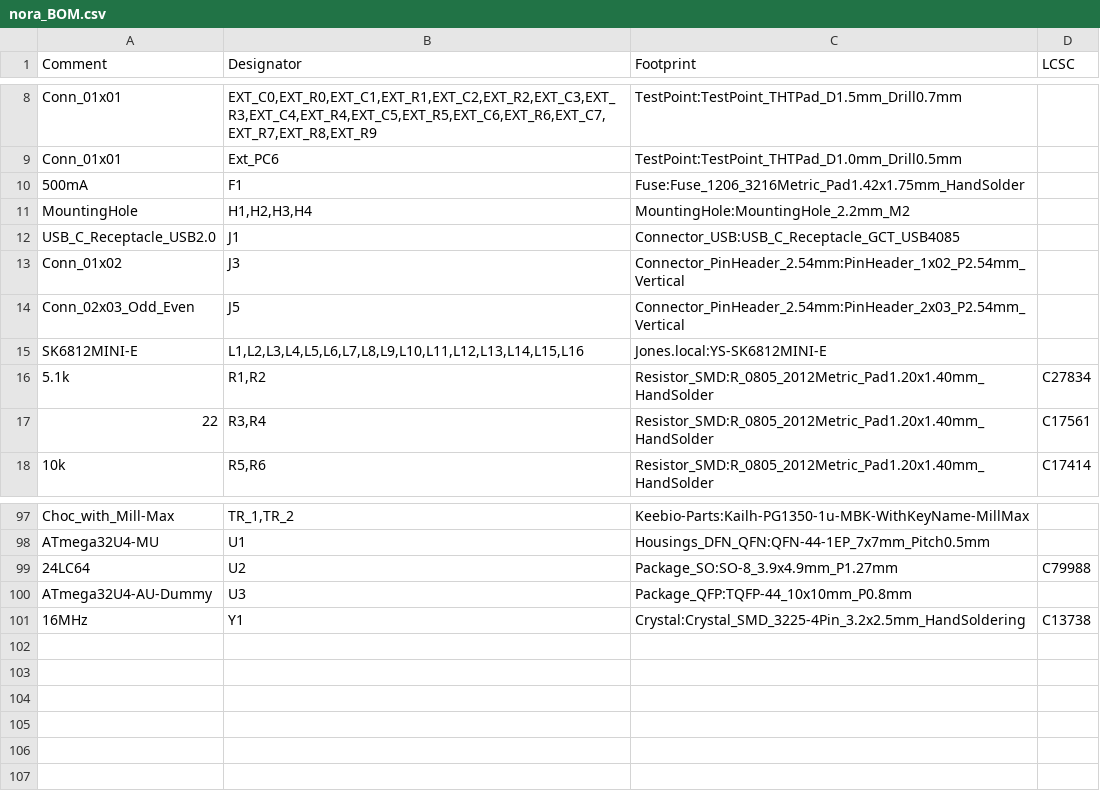
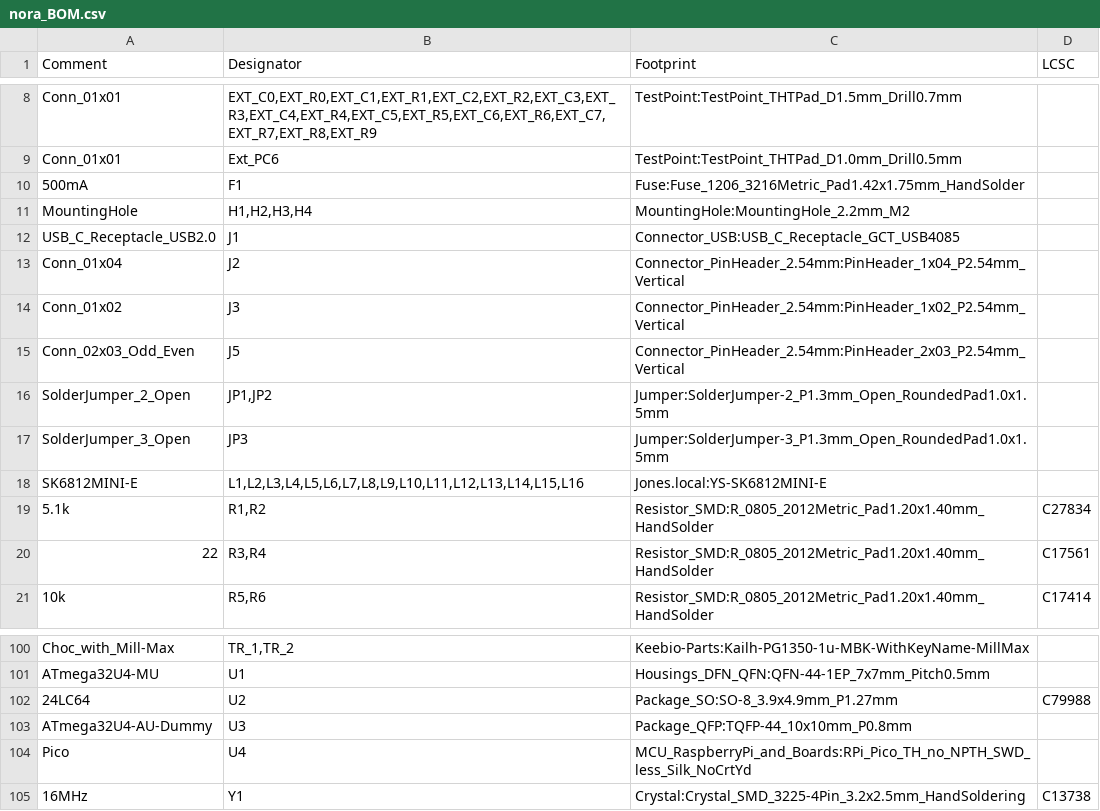
Before and after one commit to jpskenn/Nora, a CSV file: PCB/nora_BOM.csv (was PCB/Gerbers/nora_BOM.csv), drawn as a sheet; only a part is shown, gaps mark what is left out.

```diff
--- a/PCB/Gerbers/nora_BOM.csv
+++ b/PCB/nora_BOM.csv
@@ -12,4 +12,7 @@ MountingHole,"H1,H2,H3,H4",MountingHole:MountingHole_2.2mm_M2,
 USB_C_Receptacle_USB2.0,J1,Connector_USB:USB_C_Receptacle_GCT_USB4085,
+Conn_01x04,J2,Connector_PinHeader_2.54mm:PinHeader_1x04_P2.54mm_Vertical,
 Conn_01x02,J3,Connector_PinHeader_2.54mm:PinHeader_1x02_P2.54mm_Vertical,
 Conn_02x03_Odd_Even,J5,Connector_PinHeader_2.54mm:PinHeader_2x03_P2.54mm_Vertical,
+SolderJumper_2_Open,"JP1,JP2",Jumper:SolderJumper-2_P1.3mm_Open_RoundedPad1.0x1.5mm,
+SolderJumper_3_Open,JP3,Jumper:SolderJumper-3_P1.3mm_Open_RoundedPad1.0x1.5mm,
 SK6812MINI-E,"L1,L2,L3,L4,L5,L6,L7,L8,L9,L10,L11,L12,L13,L14,L15,L16",Jones.local:YS-SK6812MINI-E,
@@ -100,2 +103,3 @@ ATmega32U4-MU,U1,Housings_DFN_QFN:QFN-44-1EP_7x7mm_Pitch0.5mm,
 ATmega32U4-AU-Dummy,U3,Package_QFP:TQFP-44_10x10mm_P0.8mm,
+Pico,U4,MCU_RaspberryPi_and_Boards:RPi_Pico_TH_no_NPTH_SWD_less_Silk_NoCrtYd,
 16MHz,Y1,Crystal:Crystal_SMD_3225-4Pin_3.2x2.5mm_HandSoldering,C13738
```
Also changed, not shown: 28 other files.
